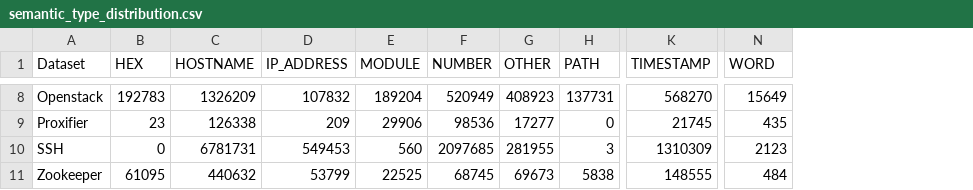
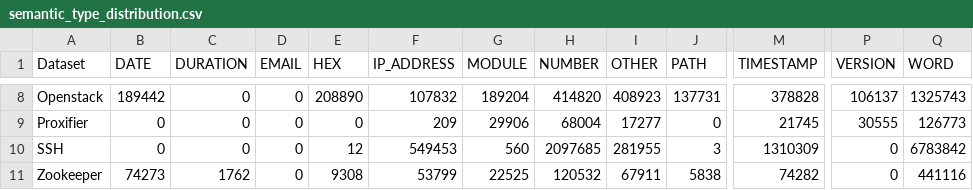
Before and after one commit to adam-bouafia/LogPress, a CSV file: tables/semantic_type_distribution.csv, drawn as a sheet; only a part is shown, gaps mark what is left out; removed rows and columns are numbered as before the commit, all else as after; the diff covers the shown part only; the diff names each change by its address in the sheet, - before the commit and + after, or states it on an @@ line.

```diff
--- a/tables/semantic_type_distribution.csv
+++ b/tables/semantic_type_distribution.csv
+column B (DATE), rows 8-11: 189442 | 0 | 0 | 74273
+column C (DURATION), rows 8-11: 0 | 0 | 0 | 1762
+column D (EMAIL), rows 8-11: all 0
-column C (HOSTNAME), rows 8-11: 1326209 | 126338 | 6781731 | 440632
+column P (VERSION), rows 8-11: 106137 | 30555 | 0 | 0
-E8 (HEX): 192783
+E8 (HEX): 208890
-H8 (NUMBER): 520949
+H8 (NUMBER): 414820
-M8 (TIMESTAMP): 568270
+M8 (TIMESTAMP): 378828
-Q8 (WORD): 15649
+Q8 (WORD): 1325743
-E9 (HEX): 23
+E9 (HEX): 0
-H9 (NUMBER): 98536
+H9 (NUMBER): 68004
-Q9 (WORD): 435
+Q9 (WORD): 126773
-E10 (HEX): 0
+E10 (HEX): 12
-Q10 (WORD): 2123
+Q10 (WORD): 6783842
-E11 (HEX): 61095
+E11 (HEX): 9308
-H11 (NUMBER): 68745
+H11 (NUMBER): 120532
-I11 (OTHER): 69673
+I11 (OTHER): 67911
-M11 (TIMESTAMP): 148555
+M11 (TIMESTAMP): 74282
-Q11 (WORD): 484
+Q11 (WORD): 441116
```
Also changed, not shown: 24 edited cells elsewhere in this file, tables/compression_ratios.csv, tables/compression_times.csv, 22 other files.
